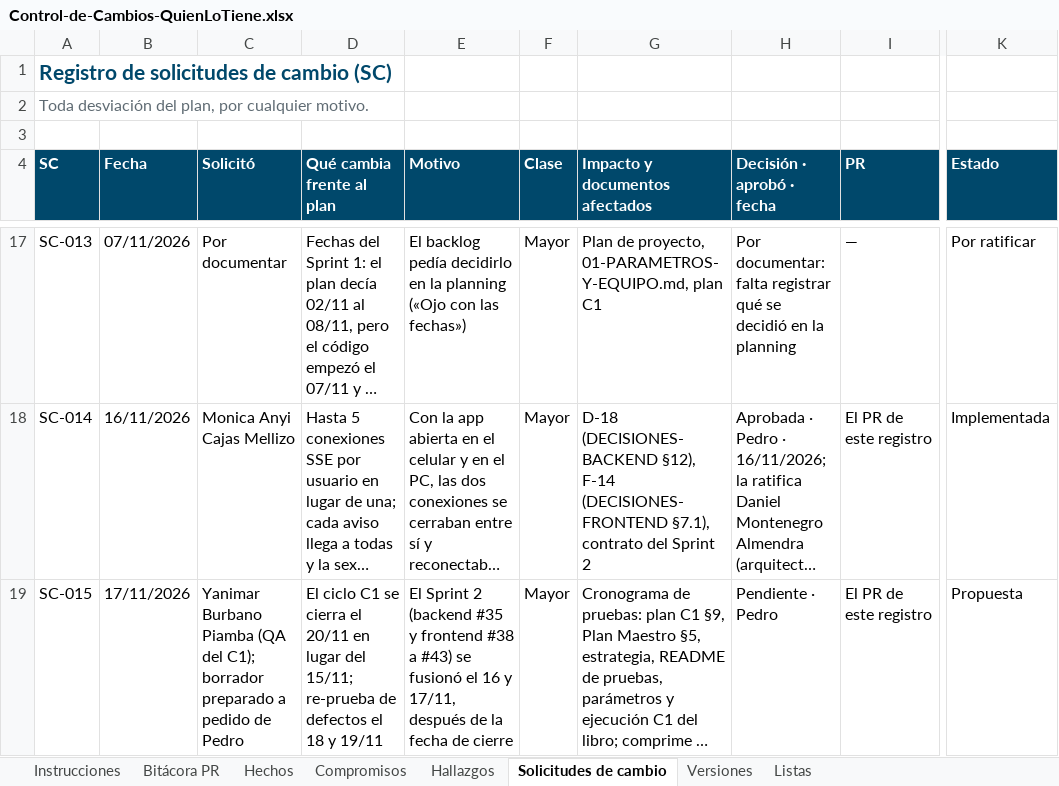
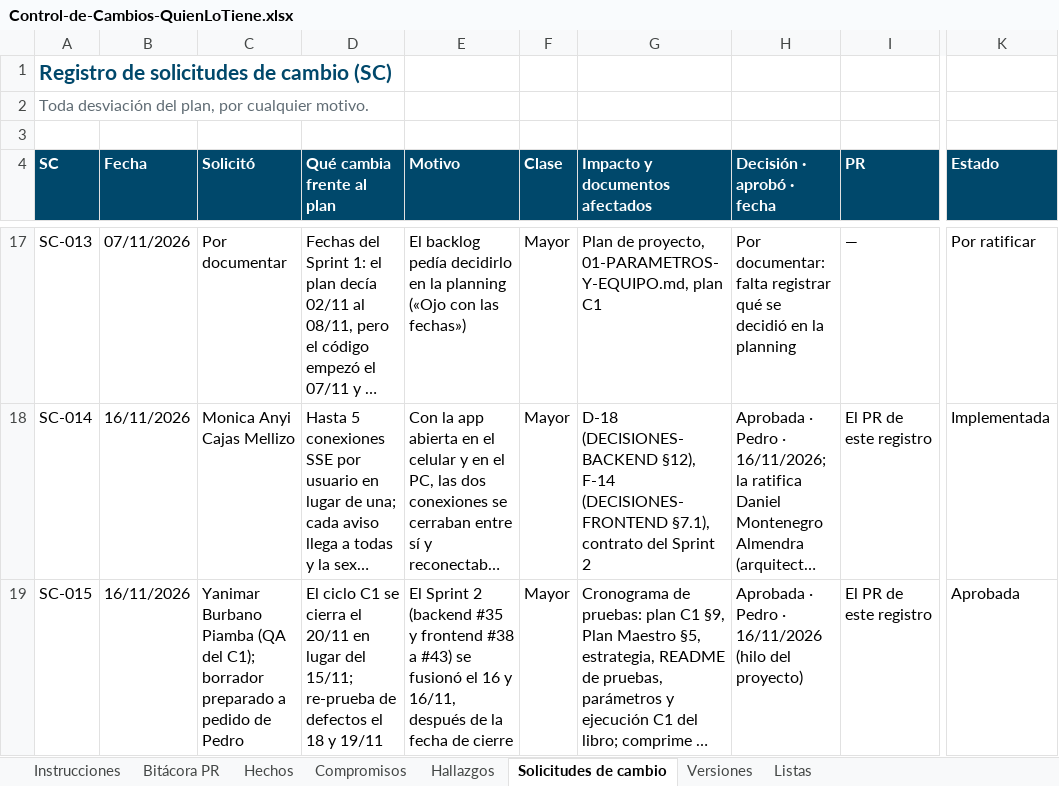
Before and after one commit to Daniel0442123/QuienLoTiene, an Excel workbook: docs/gestion/entregables/Control-de-Cambios-QuienLoTiene.xlsx, sheet Solicitudes de cambio, drawn as a sheet; only a part is shown, gaps mark what is left out; long unchanged cells end in …; values as stored, in another font and other column widths than the file's, no borders; the diff names each change by its address in the sheet, - before the commit and + after, or states it on an @@ line.

```diff
--- a/docs/gestion/entregables/Control-de-Cambios-QuienLoTiene.xlsx (sheet Solicitudes de cambio)
+++ b/docs/gestion/entregables/Control-de-Cambios-QuienLoTiene.xlsx (sheet Solicitudes de cambio)
-B19 (Fecha): 17/11/2026
+B19 (Fecha): 16/11/2026
-E19 (Motivo): …16 y 17/11, después de…
+E19 (Motivo): …16 y 16/11, después de…
-H19 (Decisión · aprobó · fecha): Pendiente · Pedro
+H19 (Decisión · aprobó · fecha): Aprobada · Pedro · 16/11/2026 (hilo del proyecto)
-K19 (Estado): Propuesta
+K19 (Estado): Aprobada
```
Also changed, not shown: sheet Compromisos, sheet Hechos, sheet Instrucciones, 26 other files.
